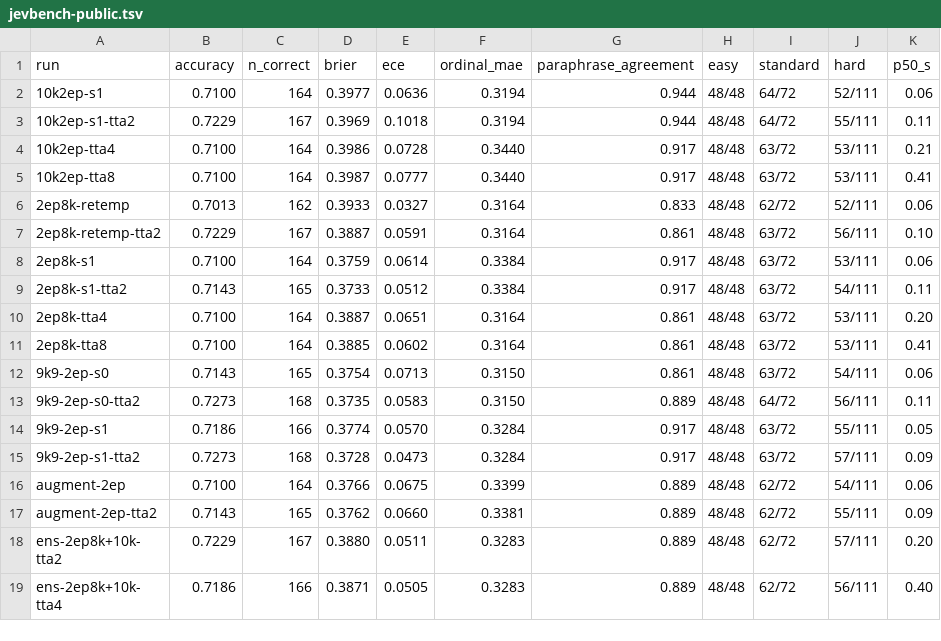
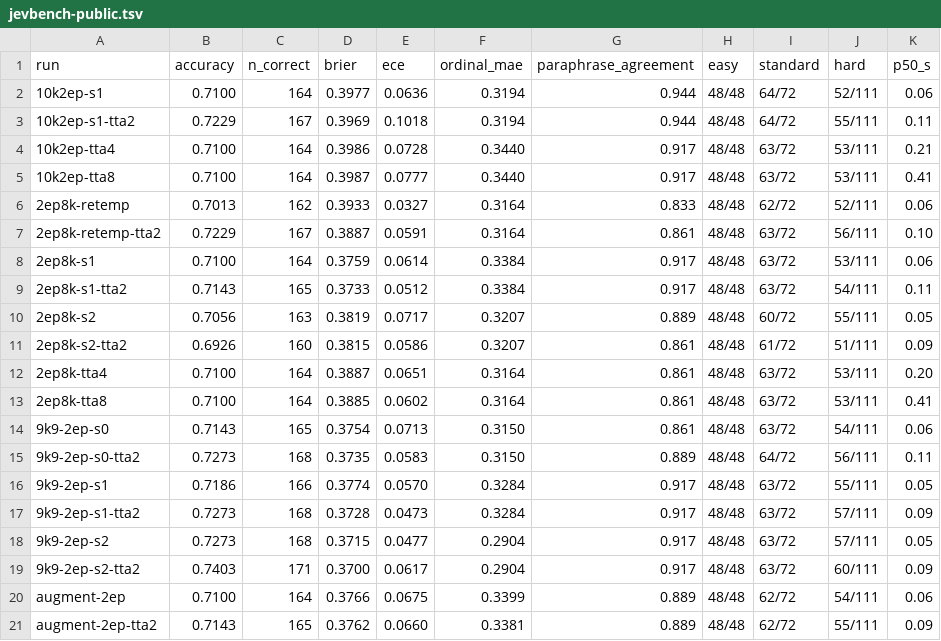
Before and after one commit to gabrielfior/decision-models-experiments, a TSV file: docs/jevbench-public.tsv, drawn as a sheet; only a part is shown; the shorter side is filled out with more unchanged rows; the diff names each change by its address in the sheet, - before the commit and + after, or states it on an @@ line.

```diff
--- a/docs/jevbench-public.tsv
+++ b/docs/jevbench-public.tsv
+row 10: 2ep8k-s2 | 0.7056 | 163 | 0.3819 | 0.0717 | 0.3207 | 0.889 | 48/48 | 60/72 | 55/111 | 0.05
+row 11: 2ep8k-s2-tta2 | 0.6926 | 160 | 0.3815 | 0.0586 | 0.3207 | 0.861 | 48/48 | 61/72 | 51/111 | 0.09
+row 18: 9k9-2ep-s2 | 0.7273 | 168 | 0.3715 | 0.0477 | 0.2904 | 0.917 | 48/48 | 63/72 | 57/111 | 0.05
+row 19: 9k9-2ep-s2-tta2 | 0.7403 | 171 | 0.3700 | 0.0617 | 0.2904 | 0.917 | 48/48 | 63/72 | 60/111 | 0.09
```
Also changed, not shown: 1 other file.
